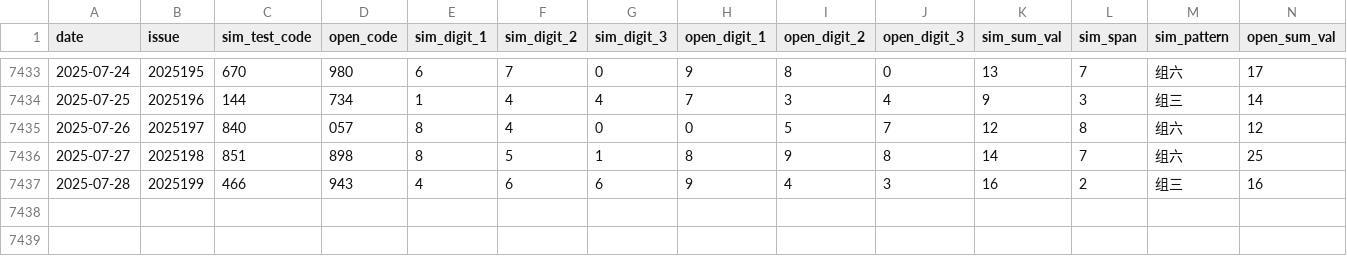
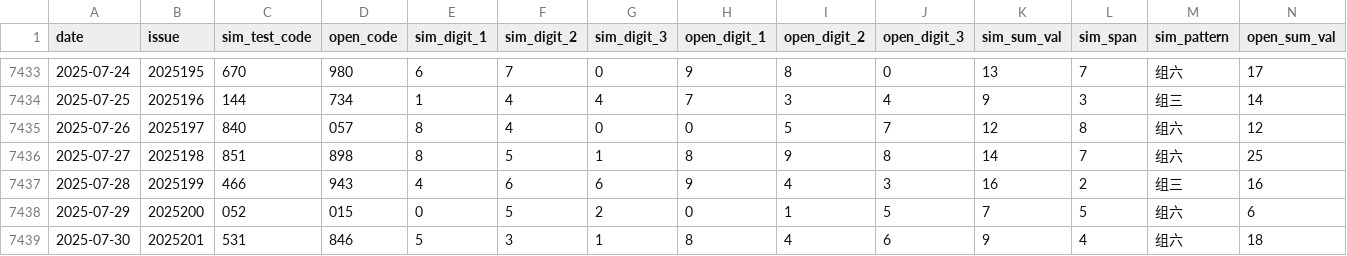
Before and after one commit to helenpayne/Pinble3D_Predictor, a CSV file: data/3d_shijihao_features.csv, drawn as a sheet; only a part is shown, gaps mark what is left out; rows hold the shown columns only; the diff names each change by its address in the sheet, - before the commit and + after, or states it on an @@ line.

```diff
--- a/data/3d_shijihao_features.csv
+++ b/data/3d_shijihao_features.csv
+row 7438: 2025-07-29 | 2025200 | 052 | 015 | 0 | 5 | 2 | 0 | 1 | 5 | 7 | 5 | 组六 | 6
+row 7439: 2025-07-30 | 2025201 | 531 | 846 | 5 | 3 | 1 | 8 | 4 | 6 | 9 | 4 | 组六 | 18
```
Also changed, not shown: data/3d_shijihao_history.csv, data/predict_result.csv, 1 other file.
